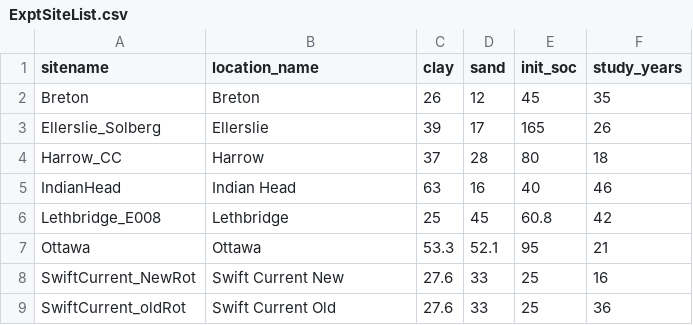
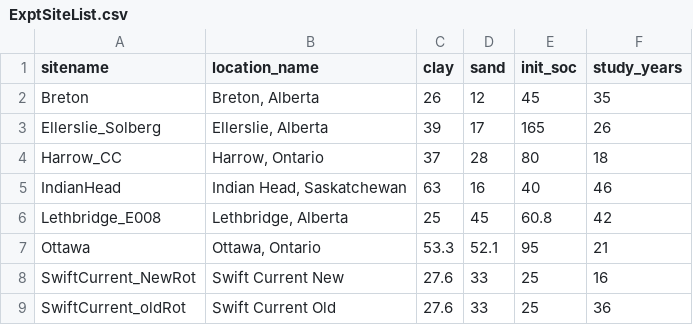
Before and after one commit to frandoodle/ICBM-re-calculator, a CSV file: data/ExptSiteList.csv, drawn as a sheet.

Commit message:
Fixed data coherence

```diff
--- a/data/ExptSiteList.csv
+++ b/data/ExptSiteList.csv
@@ -1,8 +1,8 @@
 sitename,location_name,clay,sand,init_soc,study_years
-Breton,Breton,26,12,45,35
-Ellerslie_Solberg,Ellerslie,39,17,165,26
-Harrow_CC,Harrow,37,28,80,18
-IndianHead,Indian Head,63,16,40,46
-Lethbridge_E008,Lethbridge,25,45,60.8,42
-Ottawa,Ottawa,53.3,52.1,95,21
+Breton,"Breton, Alberta",26,12,45,35
+Ellerslie_Solberg,"Ellerslie, Alberta",39,17,165,26
+Harrow_CC,"Harrow, Ontario",37,28,80,18
+IndianHead,"Indian Head, Saskatchewan",63,16,40,46
+Lethbridge_E008,"Lethbridge, Alberta",25,45,60.8,42
+Ottawa,"Ottawa, Ontario",53.3,52.1,95,21
 SwiftCurrent_NewRot,Swift Current New,27.6,33,25,16
```
Also changed, not shown: data/lte_soc_30_cm_dsm.csv.
